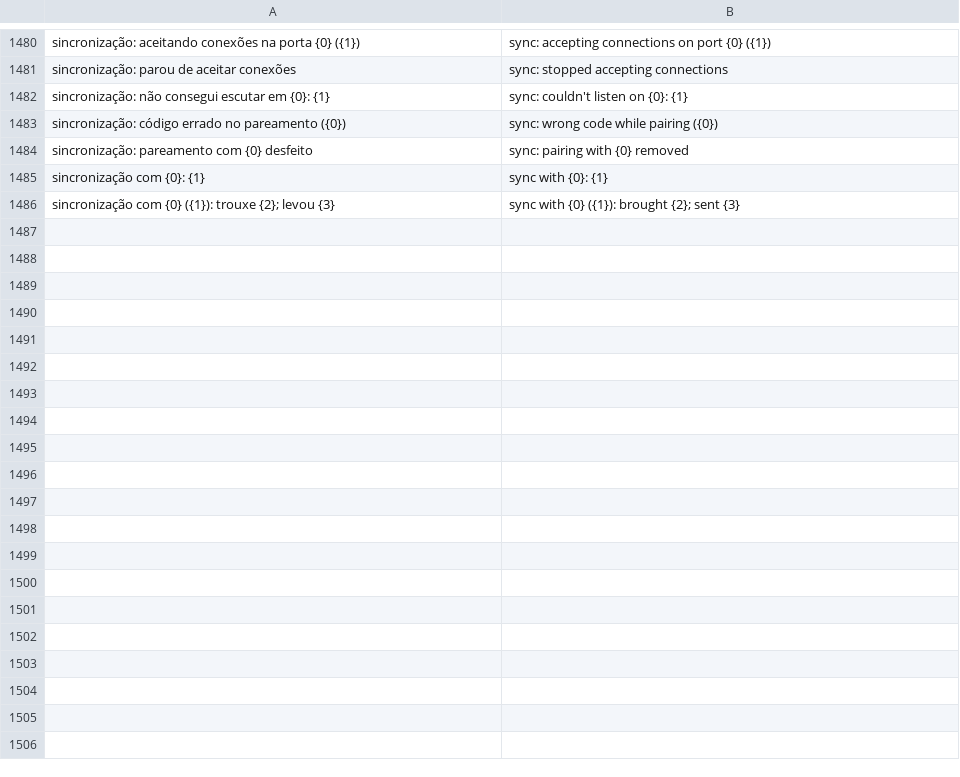
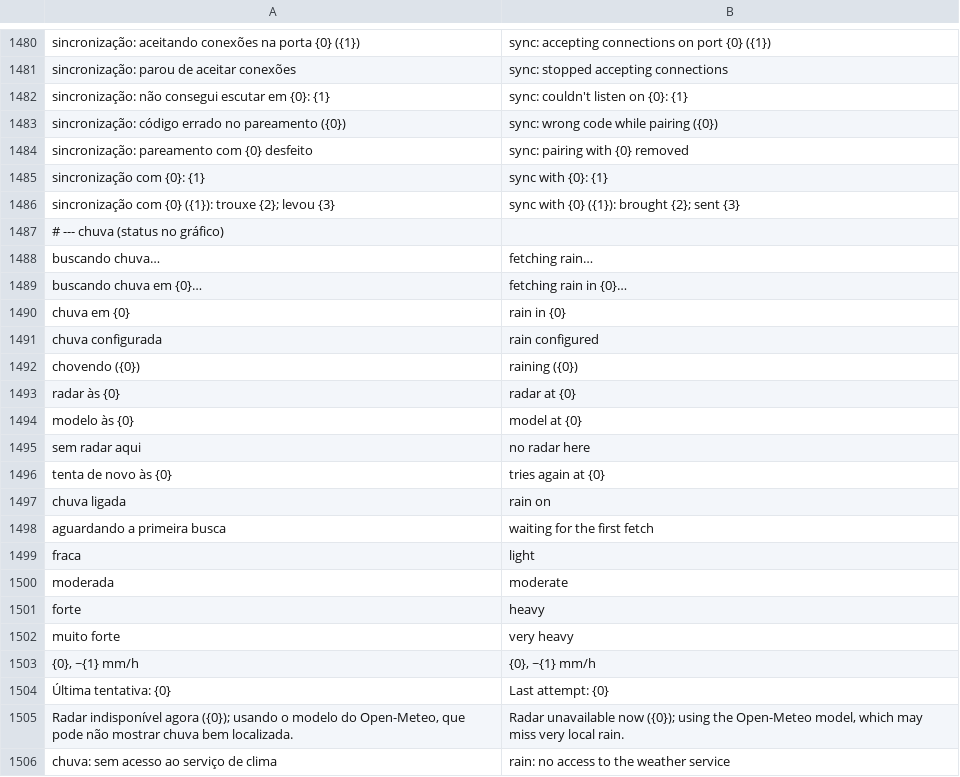
Before and after one commit to matheusAFreitas/radlog, a TSV file: internal/i18n/en.tsv, drawn as a sheet; only a part is shown, gaps mark what is left out; the diff covers the shown part only; the diff names each change by its address in the sheet, - before the commit and + after, or states it on an @@ line.

```diff
--- a/internal/i18n/en.tsv
+++ b/internal/i18n/en.tsv
+row 1487: # --- chuva (status no gráfico)
+row 1488: buscando chuva… | fetching rain…
+row 1489: buscando chuva em {0}… | fetching rain in {0}…
+row 1490: chuva em {0} | rain in {0}
+row 1491: chuva configurada | rain configured
+row 1492: chovendo ({0}) | raining ({0})
+row 1493: radar às {0} | radar at {0}
+row 1494: modelo às {0} | model at {0}
+row 1495: sem radar aqui | no radar here
+row 1496: tenta de novo às {0} | tries again at {0}
+row 1497: chuva ligada | rain on
+row 1498: aguardando a primeira busca | waiting for the first fetch
+row 1499: fraca | light
+row 1500: moderada | moderate
+row 1501: forte | heavy
+row 1502: muito forte | very heavy
+row 1503: {0}, ~{1} mm/h | {0}, ~{1} mm/h
+row 1504: Última tentativa: {0} | Last attempt: {0}
+row 1505: Radar indisponível agora ({0}); usando o modelo do Open-Meteo, que pode não mostrar chuva bem localizada. | Radar unavailable now ({0}); using the Open-Meteo model, which may miss very local rain.
+row 1506: chuva: sem acesso ao serviço de clima | rain: no access to the weather service
```
Also changed, not shown: 15 added rows elsewhere in this file, 5 other files.
